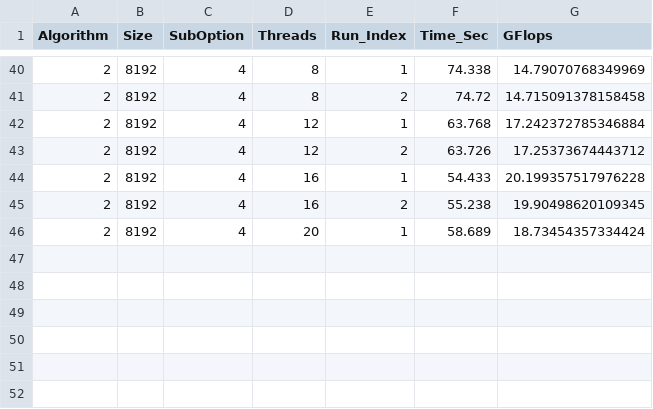
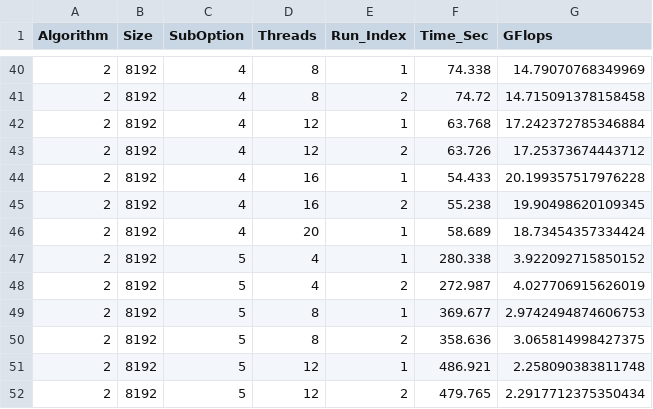
Before and after one commit to jcovaa/CPD-Project, a CSV file: assign1/doc/results_parallel.csv, drawn as a sheet; only a part is shown, gaps mark what is left out; the diff names each change by its address in the sheet, - before the commit and + after, or states it on an @@ line.

Commit message:
added more results to parallel

```diff
--- a/assign1/doc/results_parallel.csv
+++ b/assign1/doc/results_parallel.csv
+row 47: 2 | 8192 | 5 | 4 | 1 | 280.338 | 3.922092715850152
+row 48: 2 | 8192 | 5 | 4 | 2 | 272.987 | 4.027706915626019
+row 49: 2 | 8192 | 5 | 8 | 1 | 369.677 | 2.9742494874606753
+row 50: 2 | 8192 | 5 | 8 | 2 | 358.636 | 3.065814998427375
+row 51: 2 | 8192 | 5 | 12 | 1 | 486.921 | 2.258090383811748
+row 52: 2 | 8192 | 5 | 12 | 2 | 479.765 | 2.2917712375350434
```
